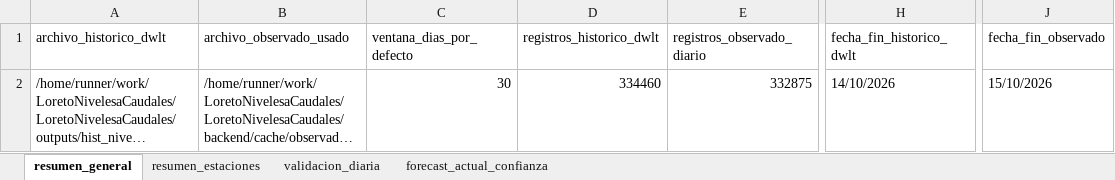
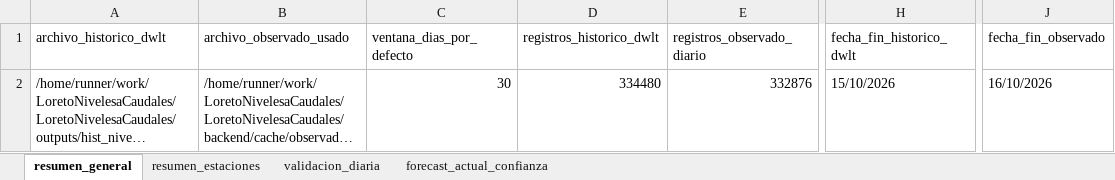
Before and after one commit to KURONO23/LoretoNivelesaCaudales, an Excel workbook: outputs/validacion_dwlt_hasta_observado_disponible.xlsx, sheet resumen_general, drawn as a sheet; only a part is shown, gaps mark what is left out; long unchanged cells end in …; values as stored, in another font and other column widths than the file's, no borders; the diff names each change by its address in the sheet, - before the commit and + after, or states it on an @@ line.

```diff
--- a/outputs/validacion_dwlt_hasta_observado_disponible.xlsx (sheet resumen_general)
+++ b/outputs/validacion_dwlt_hasta_observado_disponible.xlsx (sheet resumen_general)
-D2 (registros_historico_dwlt): 334460
+D2 (registros_historico_dwlt): 334480
-E2 (registros_observado_diario): 332875
+E2 (registros_observado_diario): 332876
-H2 (fecha_fin_historico_dwlt): 14/10/2026
+H2 (fecha_fin_historico_dwlt): 15/10/2026
-J2 (fecha_fin_observado): 15/10/2026
+J2 (fecha_fin_observado): 16/10/2026
```
Also changed, not shown: sheet validacion_diaria, sheet resumen_estaciones, sheet forecast_actual_confianza, outputs/metricas_dwlt_estaciones.xlsx, outputs/pronostico_nivel_7dias_estaciones.xlsx, 12 other files.
